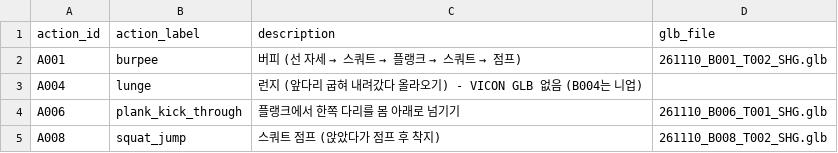
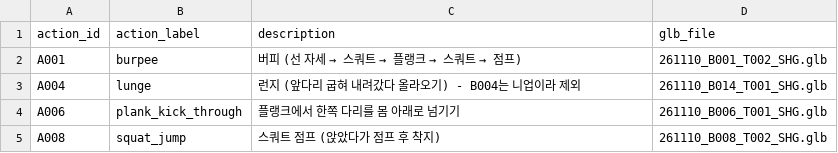
Before and after one commit to Jihoo2/G5_skeleton, a CSV file: subject10_team_pilot/configs/team_action_classes.csv, drawn as a sheet.

```diff
--- a/subject10_team_pilot/configs/team_action_classes.csv
+++ b/subject10_team_pilot/configs/team_action_classes.csv
@@ -2,3 +2,3 @@ action_id,action_label,description,glb_file
 A001,burpee,버피 (선 자세 → 스쿼트 → 플랭크 → 스쿼트 → 점프),261110_B001_T002_SHG.glb
-A004,lunge,런지 (앞다리 굽혀 내려갔다 올라오기) - VICON GLB 없음 (B004는 니업),
+A004,lunge,런지 (앞다리 굽혀 내려갔다 올라오기) - B004는 니업이라 제외,261110_B014_T001_SHG.glb
 A006,plank_kick_through,플랭크에서 한쪽 다리를 몸 아래로 넘기기,261110_B006_T001_SHG.glb
```
Also changed, not shown: 9 other files.
